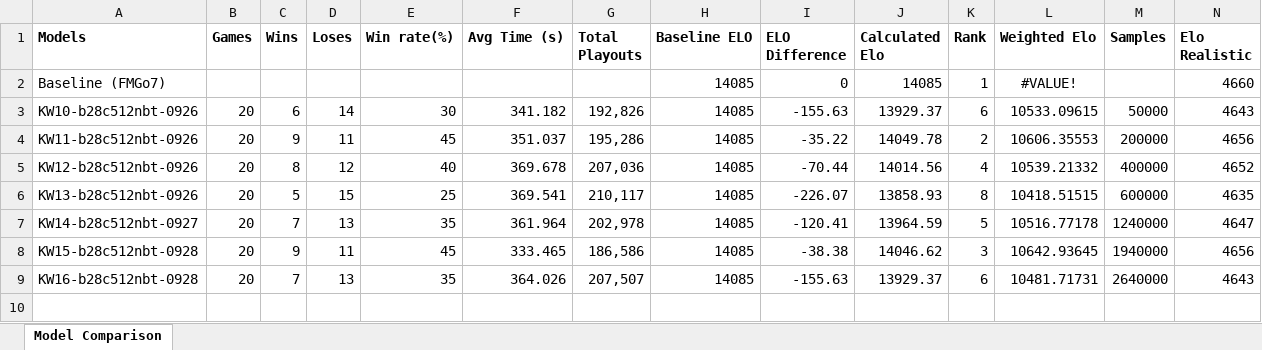
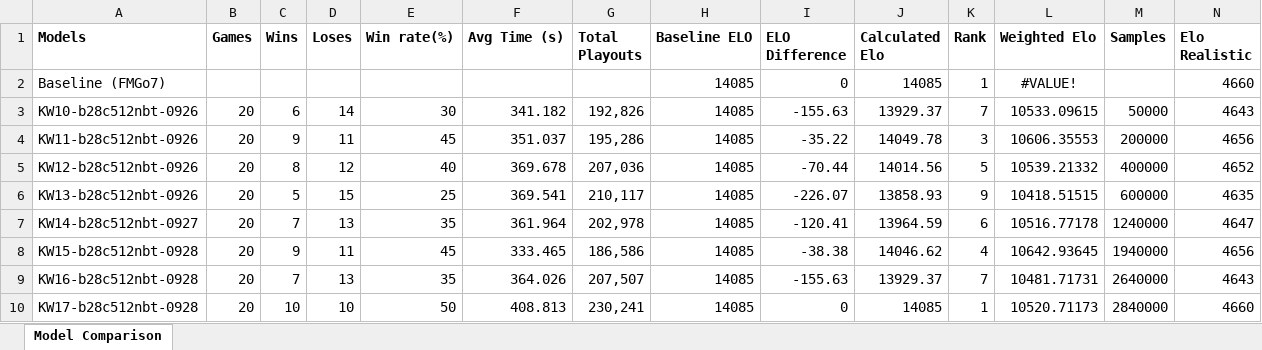
Before and after one commit to changcheng967/Kata_web, an Excel workbook: results.xlsx, sheet Model Comparison, drawn as a sheet; values as stored, in another font and other column widths than the file's, no borders; table styles not drawn; the diff names each change by its address in the sheet, - before the commit and + after, or states it on an @@ line.

Commit message:
Update results.xlsx with new data
The results.xlsx file has been updated to include the latest data. No changes to code or logic were made.

Co-Authored-By: Doulet Media <234998204+DouletMedia2025@users.noreply.github.com>

```diff
--- a/results.xlsx (sheet Model Comparison)
+++ b/results.xlsx (sheet Model Comparison)
-K3 (Rank): 6
+K3 (Rank): 7
-K4 (Rank): 2
+K4 (Rank): 3
-K5 (Rank): 4
+K5 (Rank): 5
-K6 (Rank): 8
+K6 (Rank): 9
-K7 (Rank): 5
+K7 (Rank): 6
-K8 (Rank): 3
+K8 (Rank): 4
-K9 (Rank): 6
+K9 (Rank): 7
+row 10: KW17-b28c512nbt-0928 | 20 | 10 | 10 | 50 | 408.813 | 230,241 | 14085 | 0 | 14085 | 1 | 10520.71173 | 2840000 | 4660
```
